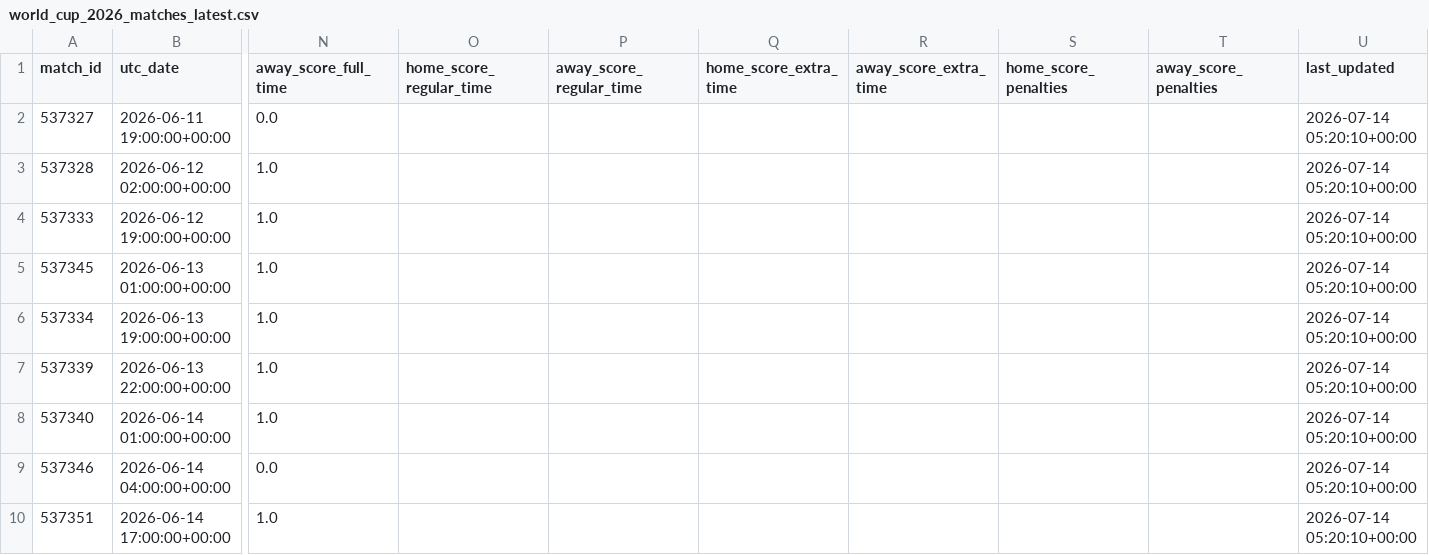
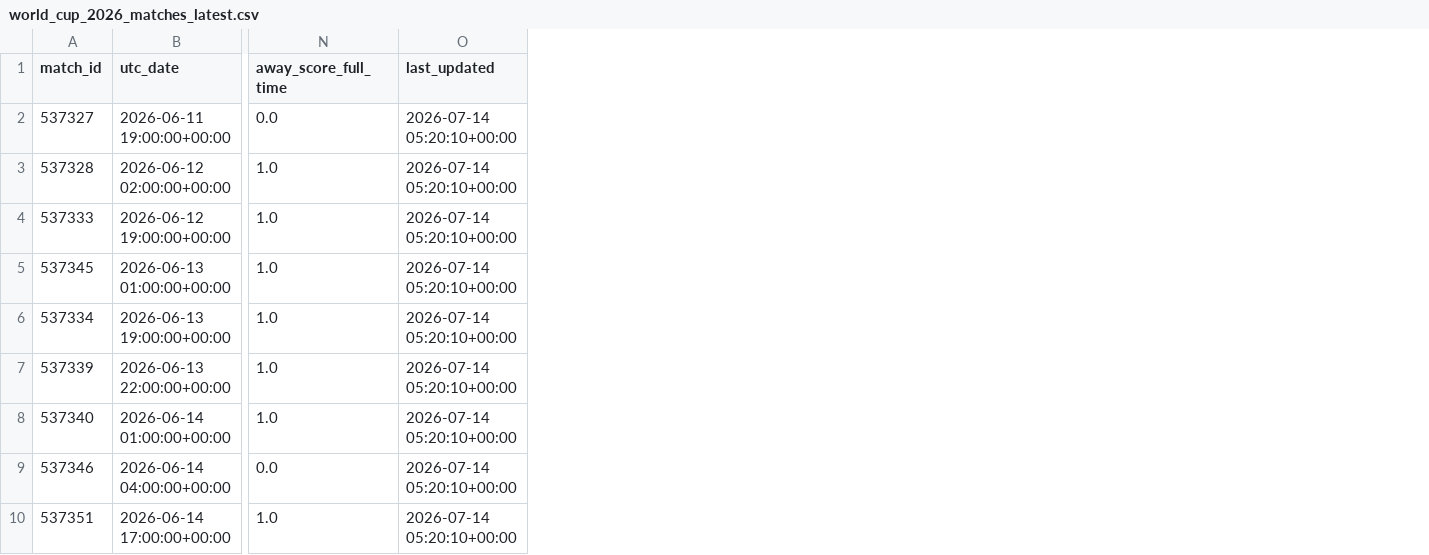
Before and after one commit to hayalows/cupmarket-2026, a CSV file: data/world_cup_2026_matches_latest.csv, drawn as a sheet; only a part is shown, gaps mark what is left out; the diff names each change by its address in the sheet, - before the commit and + after, or states it on an @@ line.

```diff
--- a/data/world_cup_2026_matches_latest.csv
+++ b/data/world_cup_2026_matches_latest.csv
-column O (home_score_regular_time), empty
-column P (away_score_regular_time), empty
-column Q (home_score_extra_time), empty
-column R (away_score_extra_time), empty
-column S (home_score_penalties), empty
-column T (away_score_penalties), empty
```
Also changed, not shown: data/round_32_opponent_probabilities_latest.csv, data/round_32_path_status_latest.csv, 4 other files.
